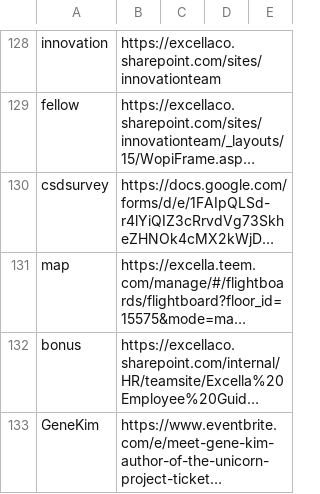
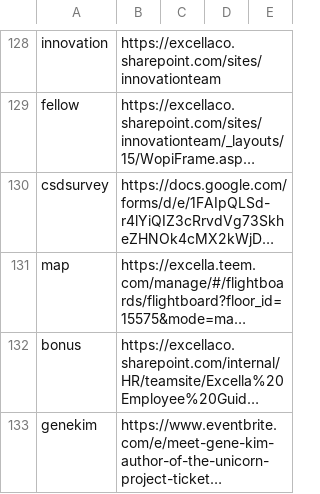
Before and after one commit to excellalabs/xluhco, a CSV file: src/xluhco.web/wwwroot/ShortLinks.csv, drawn as a sheet; only a part is shown, gaps mark what is left out; long unchanged cells end in …; the diff names each change by its address in the sheet, - before the commit and + after, or states it on an @@ line.

Commit message:
changing to lowercase per conversation with shannon

```diff
--- a/src/xluhco.web/wwwroot/ShortLinks.csv
+++ b/src/xluhco.web/wwwroot/ShortLinks.csv
-A133: GeneKim
+A133: genekim
```
